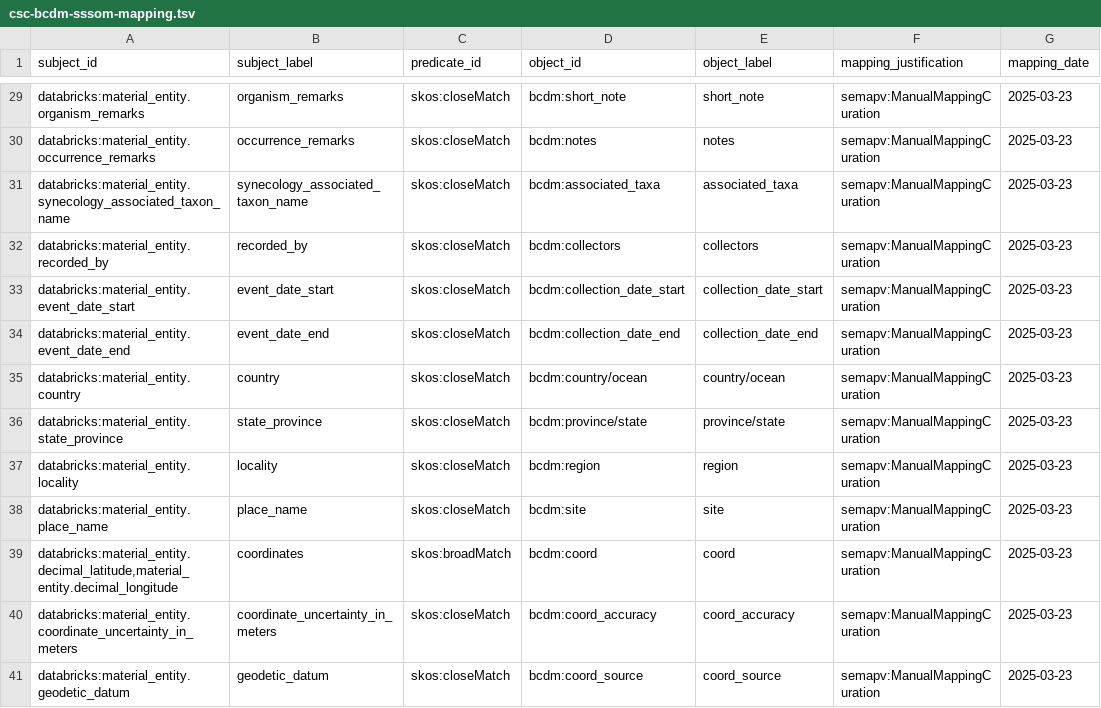
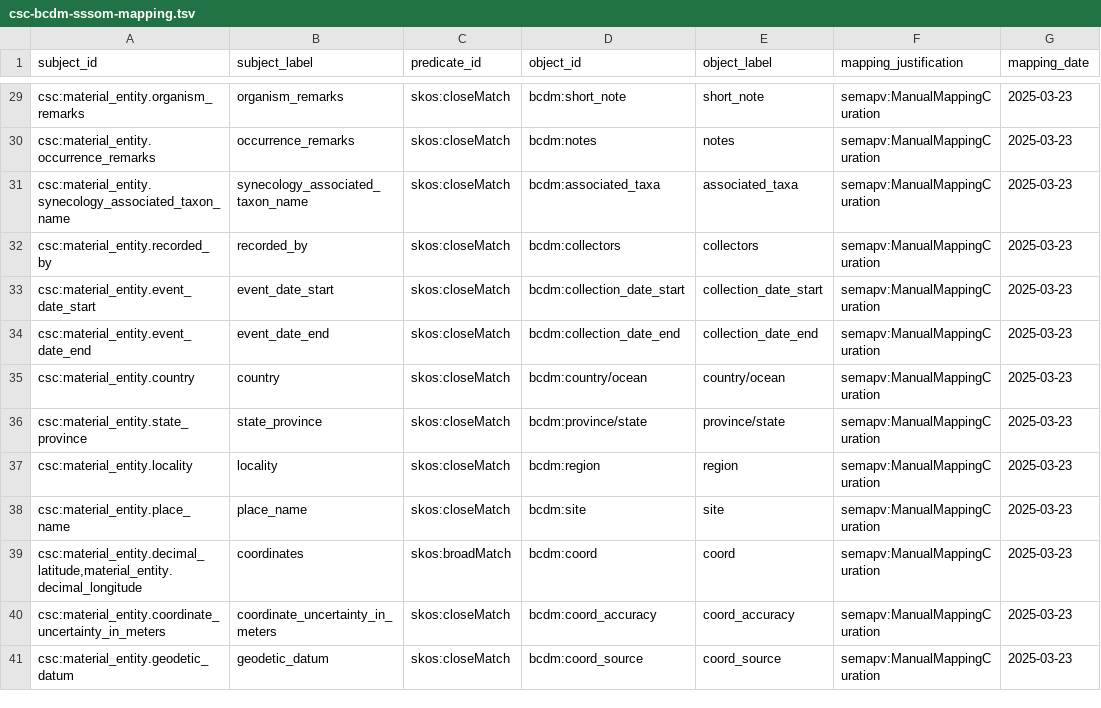
Before and after one commit to bge-barcoding/StayingMapped, a TSV file: sssom-mapping/csc-bcdm-sssom-mapping.tsv, drawn as a sheet; only a part is shown, gaps mark what is left out; the diff covers the shown part only; the diff names each change by its address in the sheet, - before the commit and + after, or states it on an @@ line.

Commit message:
change databricks curie prefix to csc

```diff
--- a/sssom-mapping/csc-bcdm-sssom-mapping.tsv
+++ b/sssom-mapping/csc-bcdm-sssom-mapping.tsv
-A29 (subject_id): databricks:material_entity.organism_remarks
+A29 (subject_id): csc:material_entity.organism_remarks
-A30 (subject_id): databricks:material_entity.occurrence_remarks
+A30 (subject_id): csc:material_entity.occurrence_remarks
-A31 (subject_id): databricks:material_entity.synecology_associated_taxon_name
+A31 (subject_id): csc:material_entity.synecology_associated_taxon_name
-A32 (subject_id): databricks:material_entity.recorded_by
+A32 (subject_id): csc:material_entity.recorded_by
-A33 (subject_id): databricks:material_entity.event_date_start
+A33 (subject_id): csc:material_entity.event_date_start
-A34 (subject_id): databricks:material_entity.event_date_end
+A34 (subject_id): csc:material_entity.event_date_end
-A35 (subject_id): databricks:material_entity.country
+A35 (subject_id): csc:material_entity.country
-A36 (subject_id): databricks:material_entity.state_province
+A36 (subject_id): csc:material_entity.state_province
-A37 (subject_id): databricks:material_entity.locality
+A37 (subject_id): csc:material_entity.locality
-A38 (subject_id): databricks:material_entity.place_name
+A38 (subject_id): csc:material_entity.place_name
-A39 (subject_id): databricks:material_entity.decimal_latitude,material_entity.decimal_longitude
+A39 (subject_id): csc:material_entity.decimal_latitude,material_entity.decimal_longitude
-A40 (subject_id): databricks:material_entity.coordinate_uncertainty_in_meters
+A40 (subject_id): csc:material_entity.coordinate_uncertainty_in_meters
-A41 (subject_id): databricks:material_entity.geodetic_datum
+A41 (subject_id): csc:material_entity.geodetic_datum
```
Also changed, not shown: 40 edited cells elsewhere in this file.
